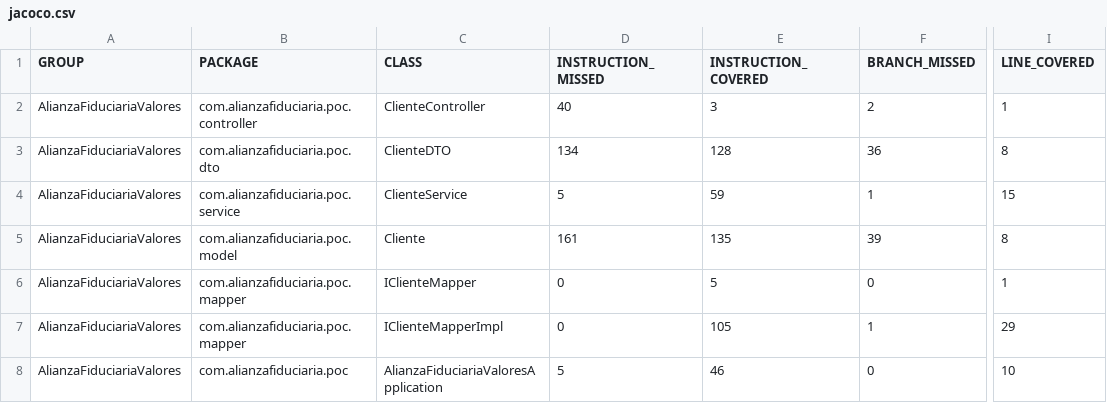
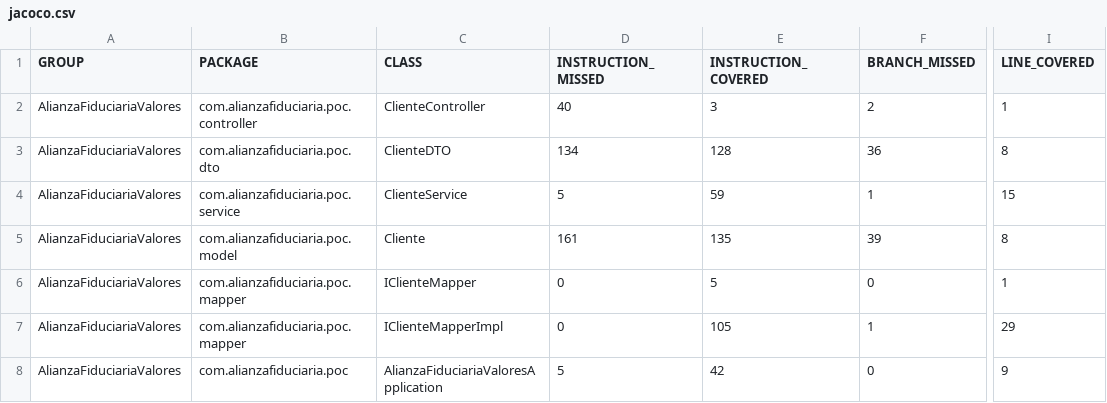
Before and after one commit to maichel90/AlianzaFiduciaria, a CSV file: target/site/jacoco/jacoco.csv, drawn as a sheet; only a part is shown, gaps mark what is left out; the diff names each change by its address in the sheet, - before the commit and + after, or states it on an @@ line.

```diff
--- a/target/site/jacoco/jacoco.csv
+++ b/target/site/jacoco/jacoco.csv
-E8 (INSTRUCTION_COVERED): 46
+E8 (INSTRUCTION_COVERED): 42
-I8 (LINE_COVERED): 10
+I8 (LINE_COVERED): 9
```
Also changed, not shown: 20 other files.
